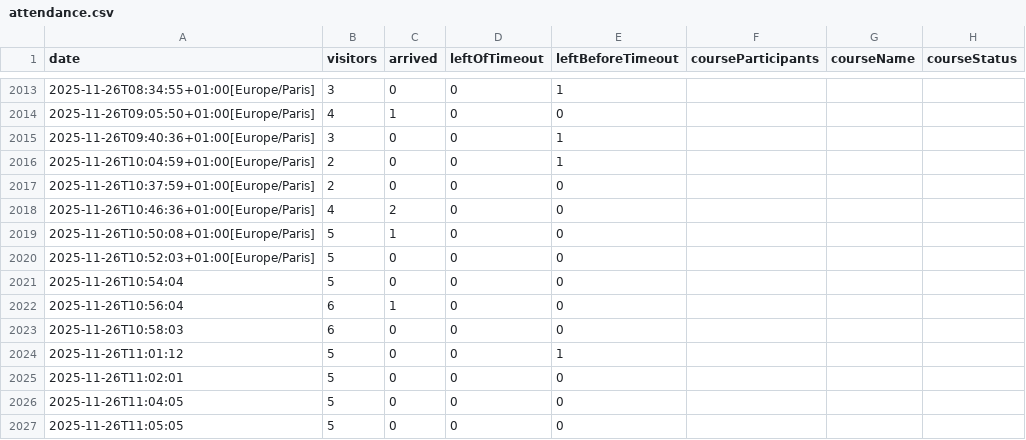
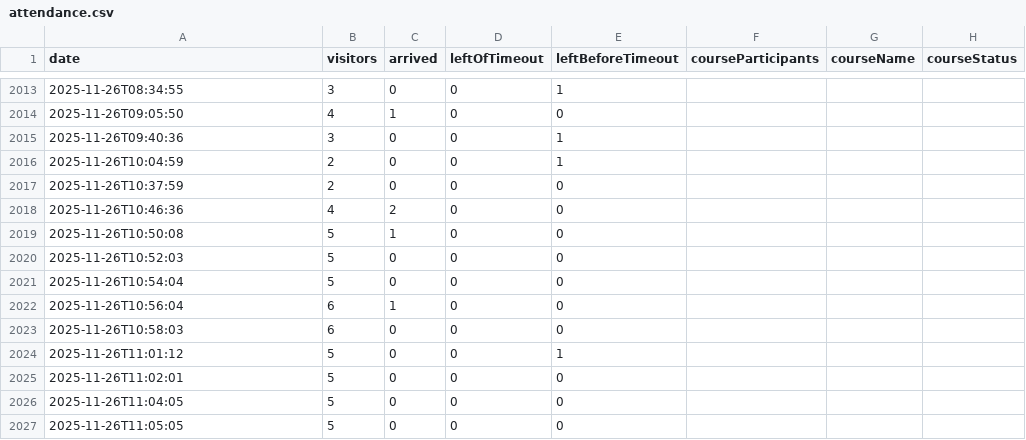
Before and after one commit to yannbertrand/orange-bleue-attendance-prediction, a CSV file: data/attendance.csv, drawn as a sheet; only a part is shown, gaps mark what is left out; the diff covers the shown part only.

```diff
--- a/data/attendance.csv
+++ b/data/attendance.csv
@@ -2013,9 +2013,9 @@ date,visitors,arrived,leftOfTimeout,leftBeforeTimeout,courseParticipants,courseN
-2025-11-26T08:34:55+01:00[Europe/Paris],3,0,0,1,,,
-2025-11-26T09:05:50+01:00[Europe/Paris],4,1,0,0,,,
-2025-11-26T09:40:36+01:00[Europe/Paris],3,0,0,1,,,
-2025-11-26T10:04:59+01:00[Europe/Paris],2,0,0,1,,,
-2025-11-26T10:37:59+01:00[Europe/Paris],2,0,0,0,,,
-2025-11-26T10:46:36+01:00[Europe/Paris],4,2,0,0,,,
-2025-11-26T10:50:08+01:00[Europe/Paris],5,1,0,0,,,
-2025-11-26T10:52:03+01:00[Europe/Paris],5,0,0,0,,,
+2025-11-26T08:34:55,3,0,0,1,,,
+2025-11-26T09:05:50,4,1,0,0,,,
+2025-11-26T09:40:36,3,0,0,1,,,
+2025-11-26T10:04:59,2,0,0,1,,,
+2025-11-26T10:37:59,2,0,0,0,,,
+2025-11-26T10:46:36,4,2,0,0,,,
+2025-11-26T10:50:08,5,1,0,0,,,
+2025-11-26T10:52:03,5,0,0,0,,,
 2025-11-26T10:54:04,5,0,0,0,,,
```
Also changed, not shown: 27 edited cells elsewhere in this file.
